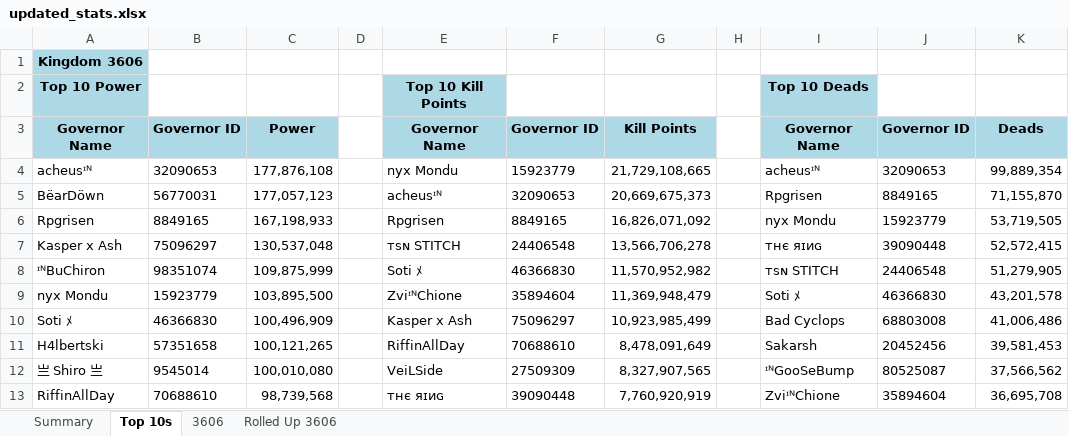
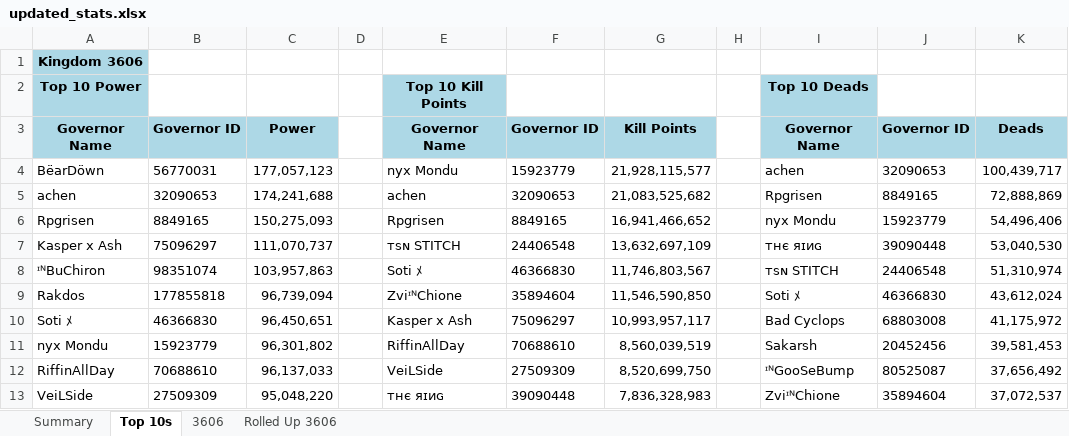
Before and after one commit to achen1076/3606, an Excel workbook: discord-bot/updated_stats.xlsx, sheet Top 10s, drawn as a sheet; values as stored, in another font and other column widths than the file's, no borders; removed rows and columns are numbered as before the commit, all else as after; the diff names each change by its address in the sheet, - before the commit and + after, or states it on an @@ line.

```diff
--- a/discord-bot/updated_stats.xlsx (sheet Top 10s)
+++ b/discord-bot/updated_stats.xlsx (sheet Top 10s)
-row 4: acheusᶦᴺ | 32090653 | 177,876,108 |  | nyx Mondu | 15923779 | 21,729,108,665 |  | acheusᶦᴺ | 32090653 | 99,889,354
-E4: acheusᶦᴺ
+E4: nyx Mondu
-F4: 32090653
+F4: 15923779
-G4: 20,669,675,373
+G4: 21,928,115,577
-I4: Rpgrisen
+I4: achen
-J4: 8849165
+J4: 32090653
-K4: 71,155,870
+K4: 100,439,717
+row 5: achen | 32090653 | 174,241,688 |  | achen | 32090653 | 21,083,525,682 |  | Rpgrisen | 8849165 | 72,888,869
-C6: 167,198,933
+C6: 150,275,093
-G6: 16,826,071,092
+G6: 16,941,466,652
-K6: 53,719,505
+K6: 54,496,406
-C7: 130,537,048
+C7: 111,070,737
-G7: 13,566,706,278
+G7: 13,632,697,109
-K7: 52,572,415
+K7: 53,040,530
-C8: 109,875,999
+C8: 103,957,863
-G8: 11,570,952,982
+G8: 11,746,803,567
-K8: 51,279,905
+K8: 51,310,974
-row 9: nyx Mondu | 15923779 | 103,895,500 |  | ZviᶦᴺChione | 35894604 | 11,369,948,479 |  | Soti ﾒ | 46366830 | 43,201,578
+row 9: Rakdos | 177855818 | 96,739,094 |  | ZviᶦᴺChione | 35894604 | 11,546,590,850 |  | Soti ﾒ | 46366830 | 43,612,024
-C10: 100,496,909
+C10: 96,450,651
-G10: 10,923,985,499
+G10: 10,993,957,117
-K10: 41,006,486
+K10: 41,175,972
-A11: H4lbertski
+A11: nyx Mondu
-B11: 57351658
+B11: 15923779
-C11: 100,121,265
+C11: 96,301,802
-G11: 8,478,091,649
+G11: 8,560,039,519
-row 12: 亗 Shiro 亗 | 9545014 | 100,010,080 |  | VeiLSide | 27509309 | 8,327,907,565 |  | ᶦᴺGooSeBump | 80525087 | 37,566,562
-C12: 98,739,568
+C12: 96,137,033
-E12: тнє яɪиɢ
+E12: VeiLSide
-F12: 39090448
+F12: 27509309
-G12: 7,760,920,919
+G12: 8,520,699,750
-I12: ZviᶦᴺChione
+I12: ᶦᴺGooSeBump
-J12: 35894604
+J12: 80525087
-K12: 36,695,708
+K12: 37,656,492
+row 13: VeiLSide | 27509309 | 95,048,220 |  | тнє яɪиɢ | 39090448 | 7,836,328,983 |  | ZviᶦᴺChione | 35894604 | 37,072,537
```
Also changed, not shown: sheet 3606, sheet Rolled Up 3606, sheet Summary, public/data/updated_stats.xlsx.
